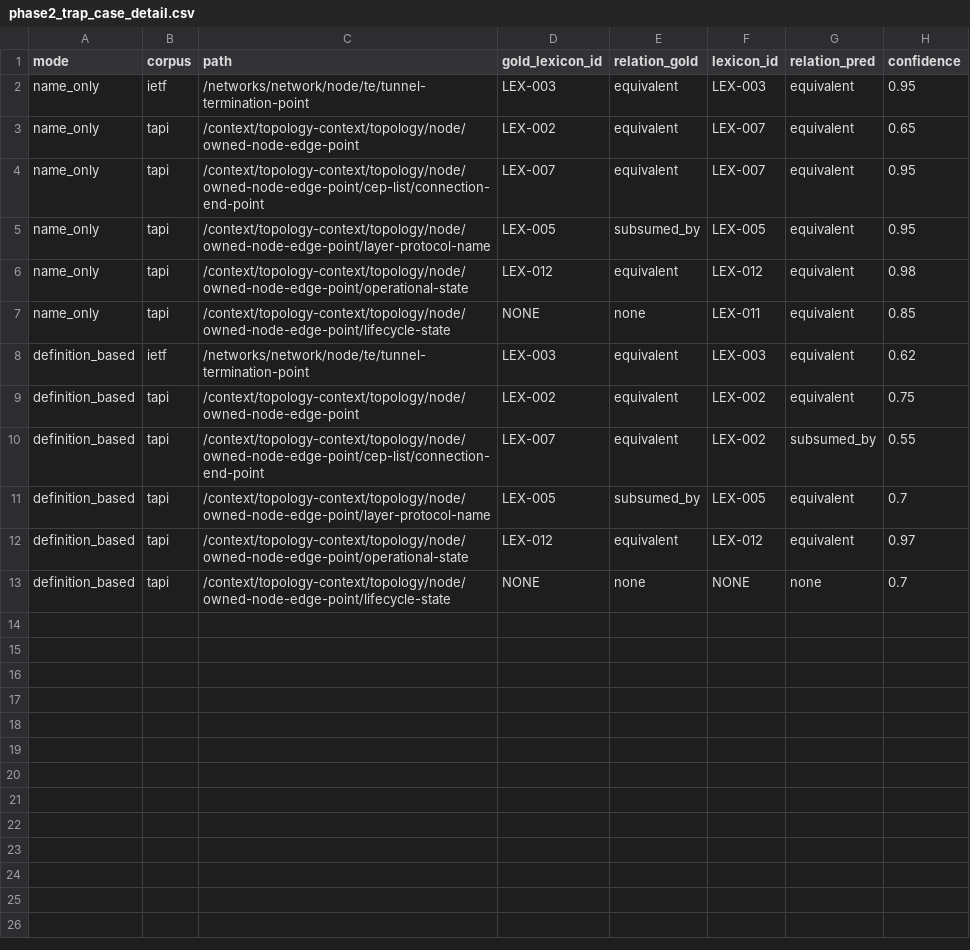
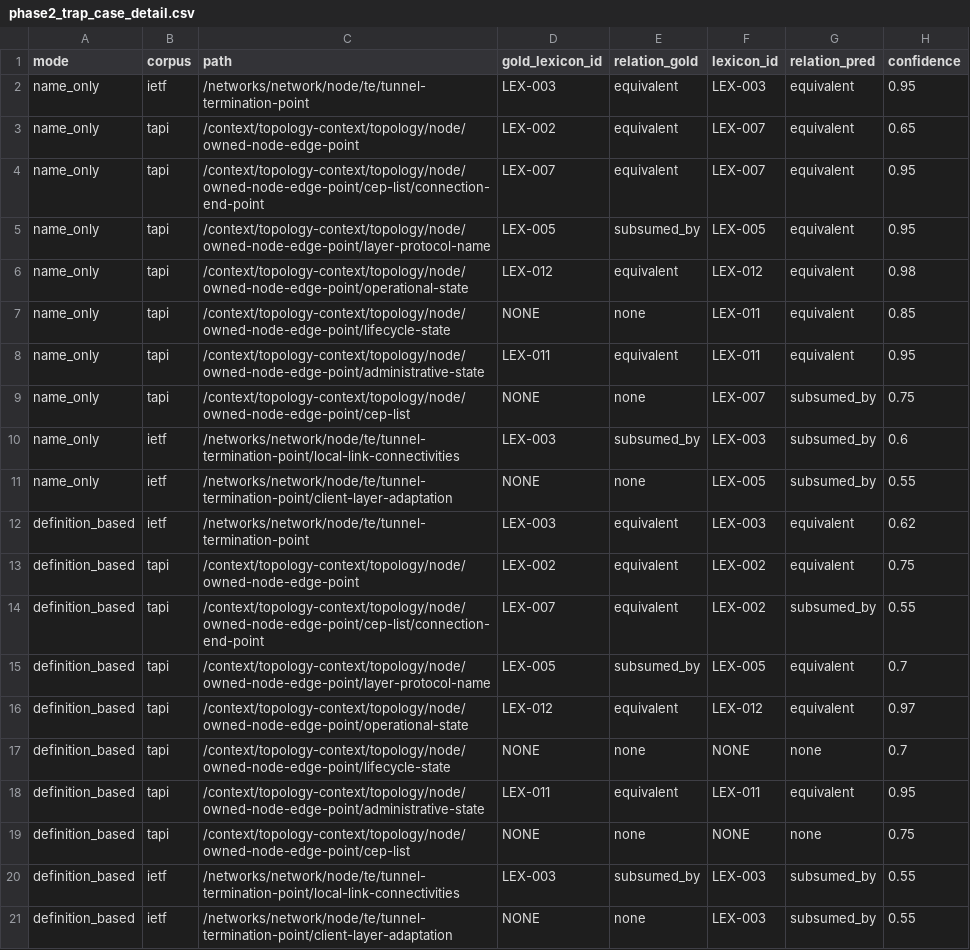
Before and after one commit to bradspau/lexicon_assessment, a CSV file: yang-anchoring-study/data/results/phase2_trap_case_detail.csv, drawn as a sheet.

```diff
--- a/yang-anchoring-study/data/results/phase2_trap_case_detail.csv
+++ b/yang-anchoring-study/data/results/phase2_trap_case_detail.csv
@@ -7,2 +7,6 @@ name_only,tapi,/context/topology-context/topology/node/owned-node-edge-point/ope
 name_only,tapi,/context/topology-context/topology/node/owned-node-edge-point/lifecycle-state,NONE,none,LEX-011,equivalent,0.85
+name_only,tapi,/context/topology-context/topology/node/owned-node-edge-point/administrative-state,LEX-011,equivalent,LEX-011,equivalent,0.95
+name_only,tapi,/context/topology-context/topology/node/owned-node-edge-point/cep-list,NONE,none,LEX-007,subsumed_by,0.75
+name_only,ietf,/networks/network/node/te/tunnel-termination-point/local-link-connectivities,LEX-003,subsumed_by,LEX-003,subsumed_by,0.6
+name_only,ietf,/networks/network/node/te/tunnel-termination-point/client-layer-adaptation,NONE,none,LEX-005,subsumed_by,0.55
 definition_based,ietf,/networks/network/node/te/tunnel-termination-point,LEX-003,equivalent,LEX-003,equivalent,0.62
@@ -13 +17,5 @@ definition_based,tapi,/context/topology-context/topology/node/owned-node-edge-po
 definition_based,tapi,/context/topology-context/topology/node/owned-node-edge-point/lifecycle-state,NONE,none,NONE,none,0.7
+definition_based,tapi,/context/topology-context/topology/node/owned-node-edge-point/administrative-state,LEX-011,equivalent,LEX-011,equivalent,0.95
+definition_based,tapi,/context/topology-context/topology/node/owned-node-edge-point/cep-list,NONE,none,NONE,none,0.75
+definition_based,ietf,/networks/network/node/te/tunnel-termination-point/local-link-connectivities,LEX-003,subsumed_by,LEX-003,subsumed_by,0.55
+definition_based,ietf,/networks/network/node/te/tunnel-termination-point/client-layer-adaptation,NONE,none,LEX-003,subsumed_by,0.55
```
Also changed, not shown: yang-anchoring-study/data/results/phase2_scores.csv, 6 other files.
